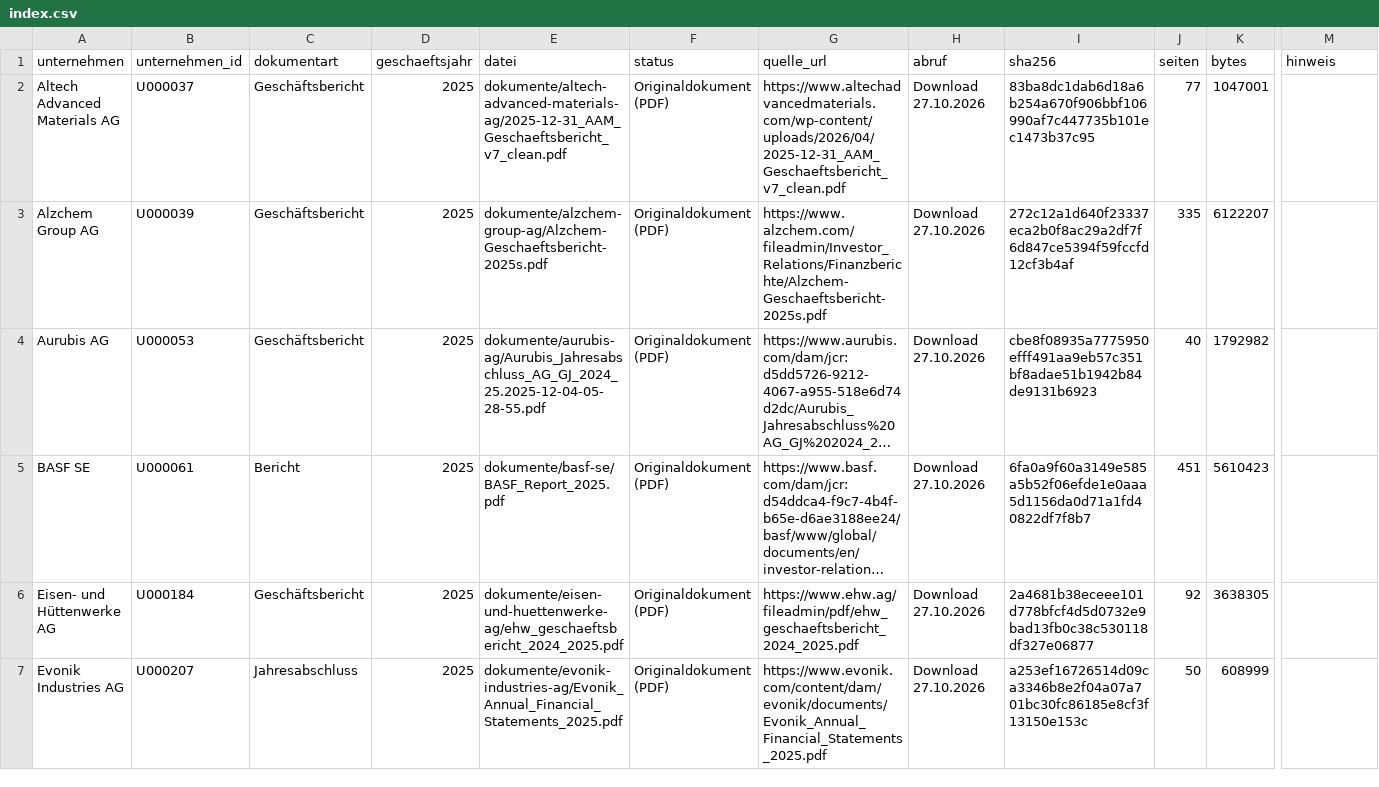
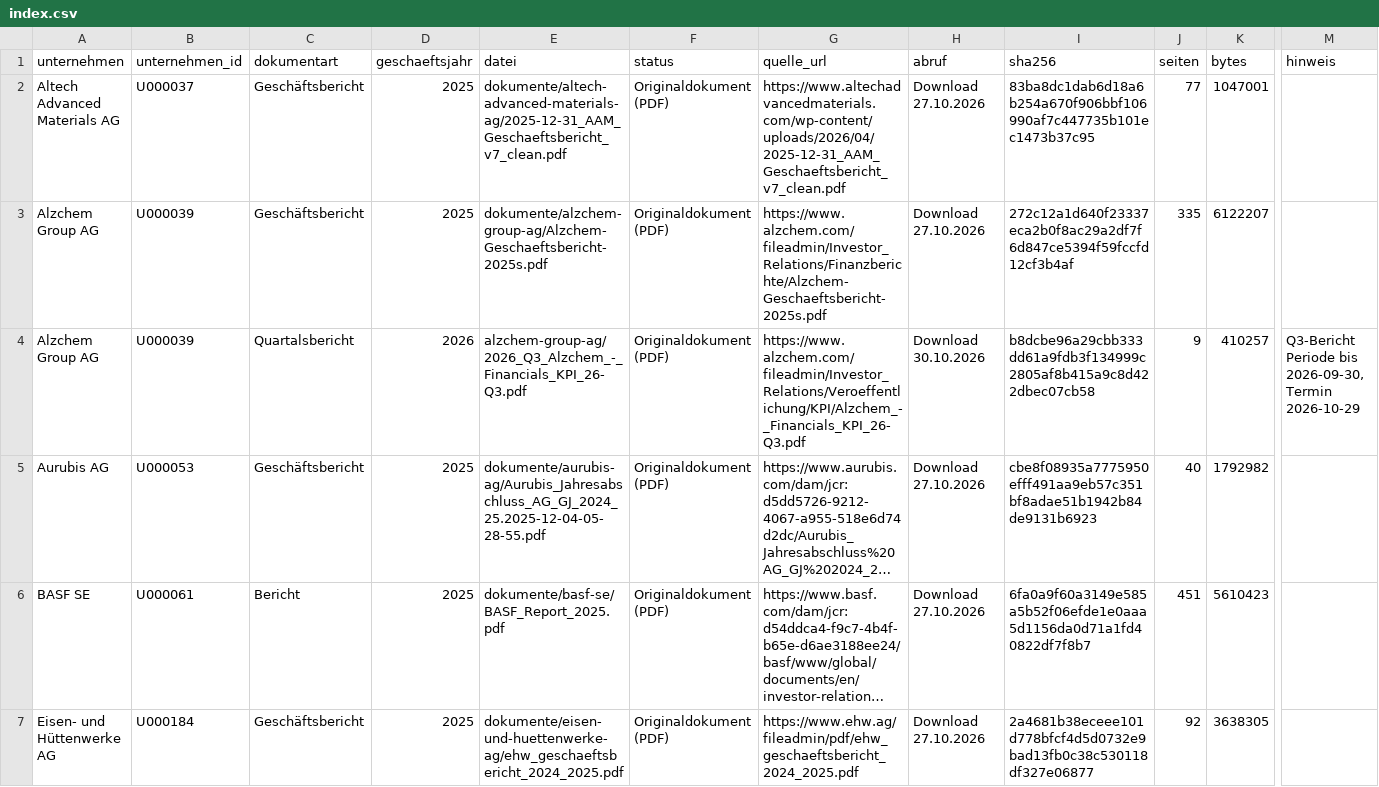
Before and after one commit to chillkrote/Unternehmenskennzahlen, a CSV file: boersennotierte-unternehmen/chemie-rohstoffe/dokumente/index.csv, drawn as a sheet; only a part is shown, gaps mark what is left out; the shorter side is filled out with more unchanged rows; long unchanged cells end in …; rows hold the shown columns only; the diff names each change by its address in the sheet, - before the commit and + after, or states it on an @@ line.

```diff
--- a/boersennotierte-unternehmen/chemie-rohstoffe/dokumente/index.csv
+++ b/boersennotierte-unternehmen/chemie-rohstoffe/dokumente/index.csv
+row 4: Alzchem Group AG | U000039 | Quartalsbericht | 2026 | alzchem-group-ag/2026_Q3_Alzchem_-_Financials_KPI_26-Q3.pdf | Originaldokument (PDF) | https://www.alzchem.com/fileadmin/Investor_Relations/Veroeffentlichung/KPI/Alzchem_-_Financials_KPI_26-Q3.pdf | Download 30.10.2026 | b8dcbe96a29cbb333dd61a9fdb3f134999c2805af8b415a9c8d422dbec07cb58 | 9 | 410257 | Q3-Bericht Periode bis 2026-09-30, Termin 2026-10-29
```
Also changed, not shown: termine/termine.csv, 1 other file.
